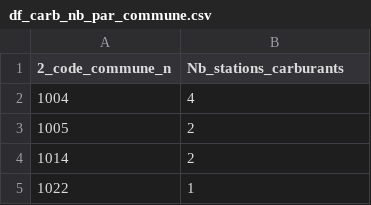
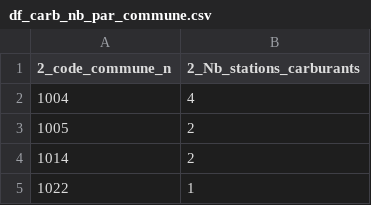
Before and after one commit to FilRougeMobilite/Mobilite, a CSV file: Tables_traitees/df_carb_nb_par_commune.csv, drawn as a sheet; only a part is shown.

```diff
--- a/Tables_traitees/df_carb_nb_par_commune.csv
+++ b/Tables_traitees/df_carb_nb_par_commune.csv
@@ -1,2 +1,2 @@
-2_code_commune_n,Nb_stations_carburants
+2_code_commune_n,2_Nb_stations_carburants
 1004,4
```
Also changed, not shown: Tables_traitees/df_elec_nb_par_commune.csv, 8 other files.
